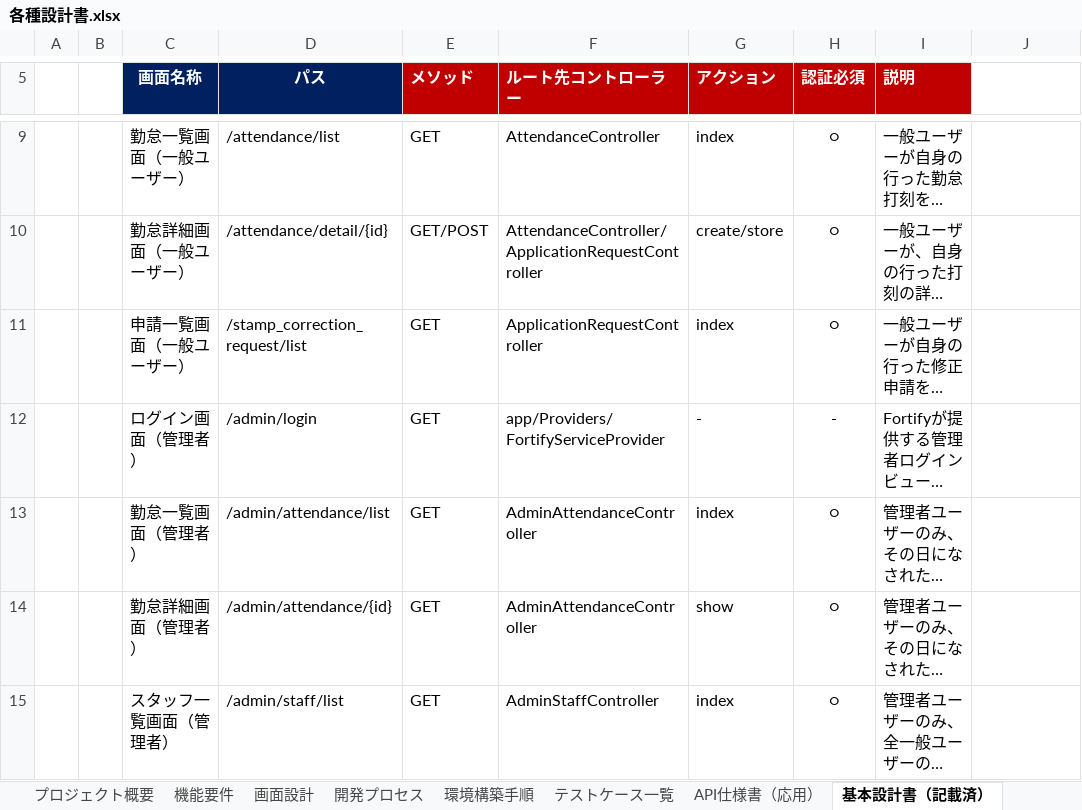
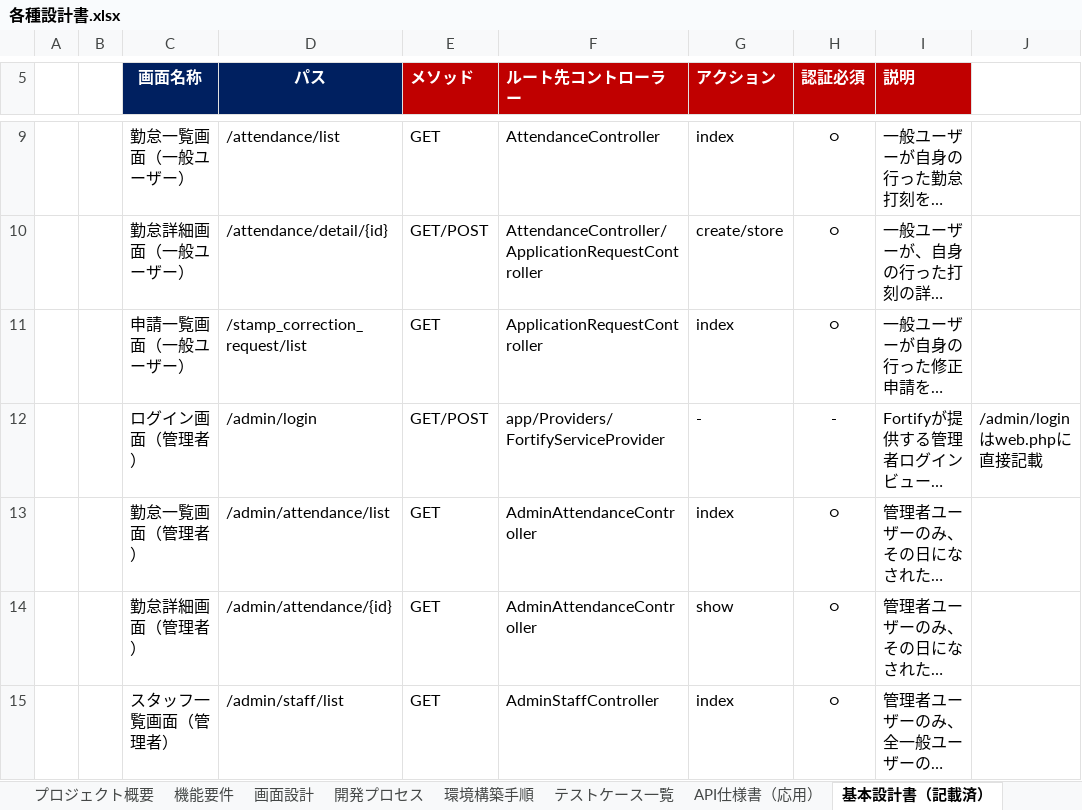
Before and after one commit to yuto-oshima18/attendance-app, an Excel workbook: docs/各種設計書.xlsx, sheet 基本設計書（記載済）, drawn as a sheet; only a part is shown, gaps mark what is left out; long unchanged cells end in …; values as stored, in another font and other column widths than the file's, no borders; the diff names each change by its address in the sheet, - before the commit and + after, or states it on an @@ line.

```diff
--- a/docs/各種設計書.xlsx (sheet 基本設計書（記載済）)
+++ b/docs/各種設計書.xlsx (sheet 基本設計書（記載済）)
-E12 (メソッド): GET
+E12 (メソッド): GET/POST
-J12: (empty)
+J12: /admin/loginはweb.phpに直接記載
```
Also changed, not shown: 13 other files.
